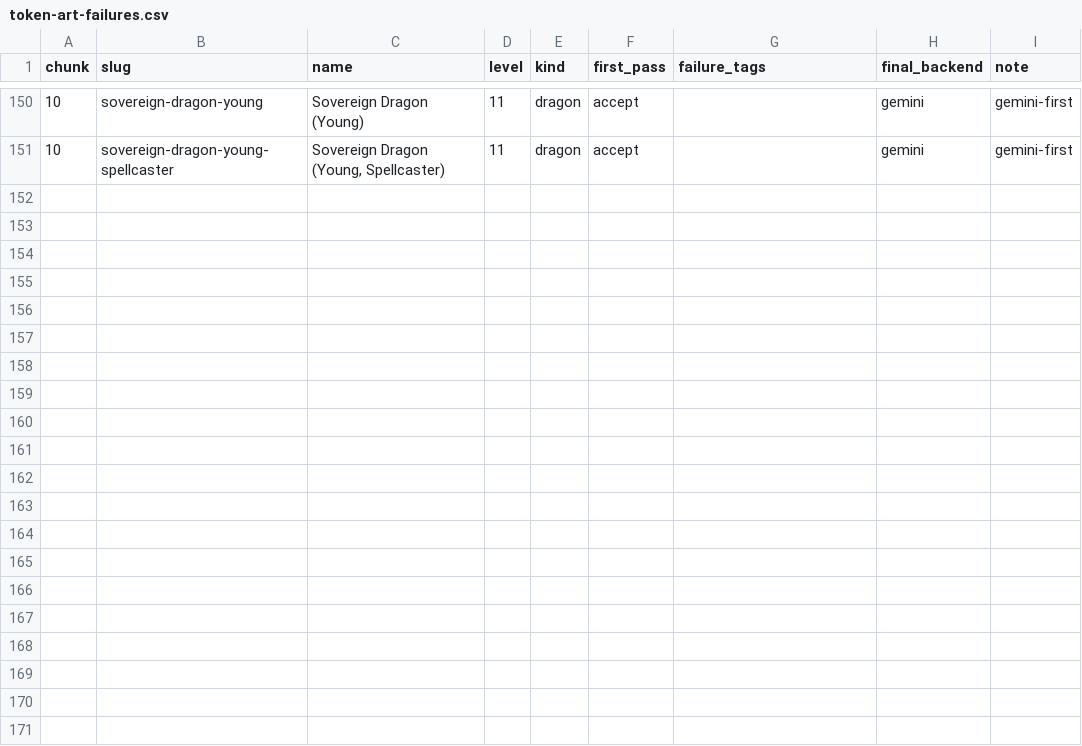
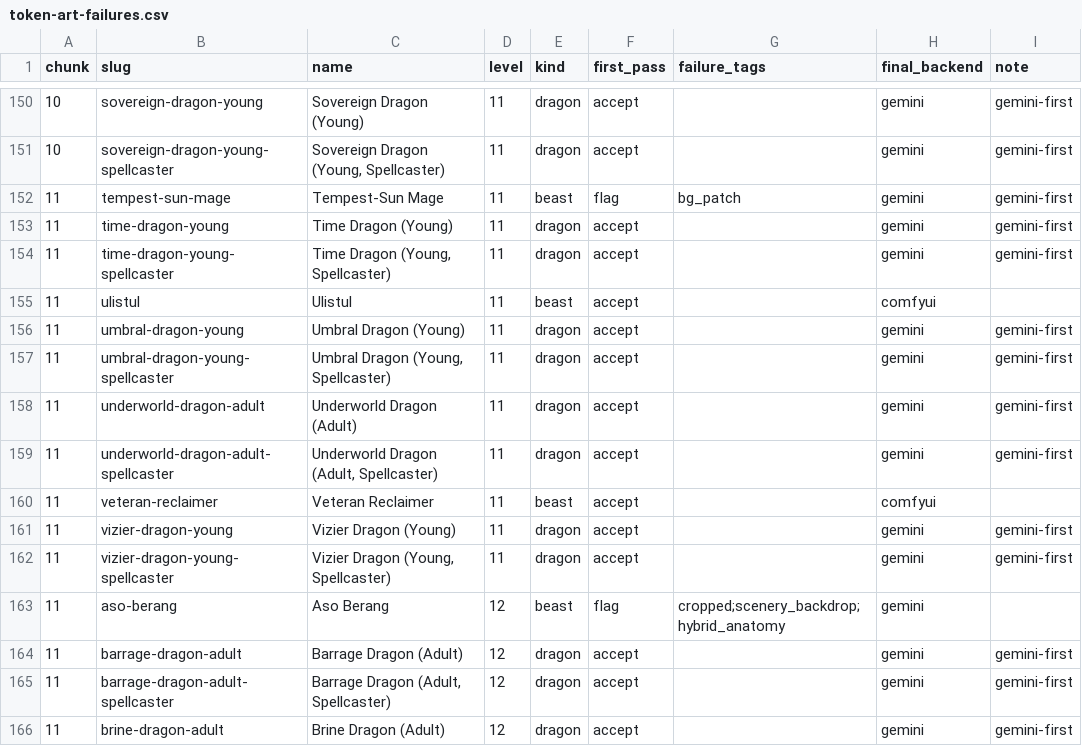
Before and after one commit to cory-johannsen/foundry-pf2e-dungeon-crawl, a CSV file: docs/token-art-failures.csv, drawn as a sheet; only a part is shown, gaps mark what is left out.

```diff
--- a/docs/token-art-failures.csv
+++ b/docs/token-art-failures.csv
@@ -151 +151,16 @@ chunk,slug,name,level,kind,first_pass,failure_tags,final_backend,note
 10,sovereign-dragon-young-spellcaster,"Sovereign Dragon (Young, Spellcaster)",11,dragon,accept,,gemini,gemini-first
+11,tempest-sun-mage,Tempest-Sun Mage,11,beast,flag,bg_patch,gemini,gemini-first
+11,time-dragon-young,Time Dragon (Young),11,dragon,accept,,gemini,gemini-first
+11,time-dragon-young-spellcaster,"Time Dragon (Young, Spellcaster)",11,dragon,accept,,gemini,gemini-first
+11,ulistul,Ulistul,11,beast,accept,,comfyui,
+11,umbral-dragon-young,Umbral Dragon (Young),11,dragon,accept,,gemini,gemini-first
+11,umbral-dragon-young-spellcaster,"Umbral Dragon (Young, Spellcaster)",11,dragon,accept,,gemini,gemini-first
+11,underworld-dragon-adult,Underworld Dragon (Adult),11,dragon,accept,,gemini,gemini-first
+11,underworld-dragon-adult-spellcaster,"Underworld Dragon (Adult, Spellcaster)",11,dragon,accept,,gemini,gemini-first
+11,veteran-reclaimer,Veteran Reclaimer,11,beast,accept,,comfyui,
+11,vizier-dragon-young,Vizier Dragon (Young),11,dragon,accept,,gemini,gemini-first
+11,vizier-dragon-young-spellcaster,"Vizier Dragon (Young, Spellcaster)",11,dragon,accept,,gemini,gemini-first
+11,aso-berang,Aso Berang,12,beast,flag,cropped;scenery_backdrop;hybrid_anatomy,gemini,
+11,barrage-dragon-adult,Barrage Dragon (Adult),12,dragon,accept,,gemini,gemini-first
+11,barrage-dragon-adult-spellcaster,"Barrage Dragon (Adult, Spellcaster)",12,dragon,accept,,gemini,gemini-first
+11,brine-dragon-adult,Brine Dragon (Adult),12,dragon,accept,,gemini,gemini-first
```
Also changed, not shown: docs/creature-art-todo.csv, 18 other files.
